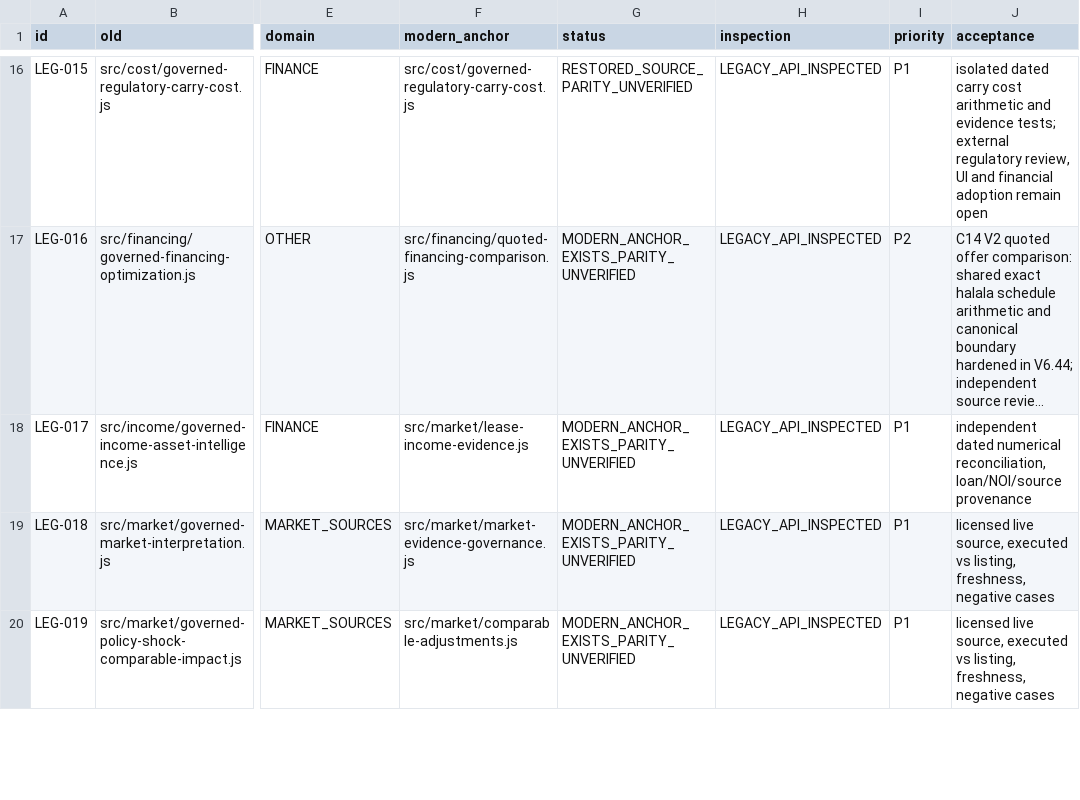
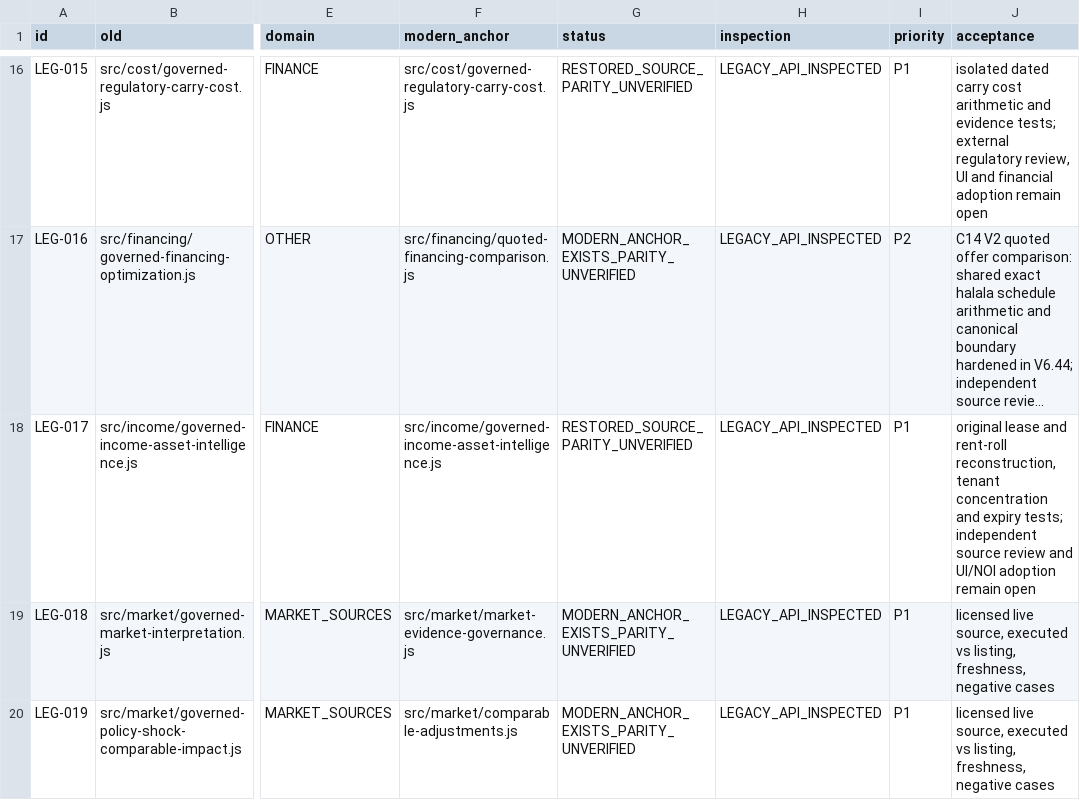
Before and after one commit to turkialeid2030/startak-real-estate, a CSV file: docs/recovery/STARTAK_RE_HISTORIC_SOURCE_CANDIDATES_20261114.csv, drawn as a sheet; only a part is shown, gaps mark what is left out; long unchanged cells end in …; the diff names each change by its address in the sheet, - before the commit and + after, or states it on an @@ line.

Commit message:
MASTER V6.45: recover C11 governed income asset intelligence and safe rent concentration

```diff
--- a/docs/recovery/STARTAK_RE_HISTORIC_SOURCE_CANDIDATES_20261114.csv
+++ b/docs/recovery/STARTAK_RE_HISTORIC_SOURCE_CANDIDATES_20261114.csv
-F18 (modern_anchor): src/market/lease-income-evidence.js
+F18 (modern_anchor): src/income/governed-income-asset-intelligence.js
-G18 (status): MODERN_ANCHOR_EXISTS_PARITY_UNVERIFIED
+G18 (status): RESTORED_SOURCE_PARITY_UNVERIFIED
-J18 (acceptance): independent dated numerical reconciliation, loan/NOI/source provenance
+J18 (acceptance): original lease and rent-roll reconstruction, tenant concentration and expiry tests; independent source review and UI/NOI adoption remain open
```
Also changed, not shown: 8 other files.
